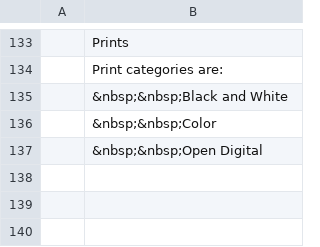
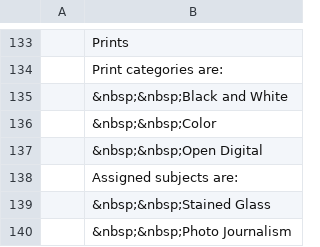
Before and after one commit to RayWallacePhotos/necc, a CSV file: MeetingsList.csv, drawn as a sheet; only a part is shown, gaps mark what is left out; the diff names each change by its address in the sheet, - before the commit and + after, or states it on an @@ line.

Commit message:
Missed a subject

```diff
--- a/MeetingsList.csv
+++ b/MeetingsList.csv
+row 138:  | Assigned subjects are:
+row 139:  | &nbsp;&nbsp;Stained Glass
+row 140:  | &nbsp;&nbsp;Photo Journalism
```
Also changed, not shown: AssignedSubjects.csv.
